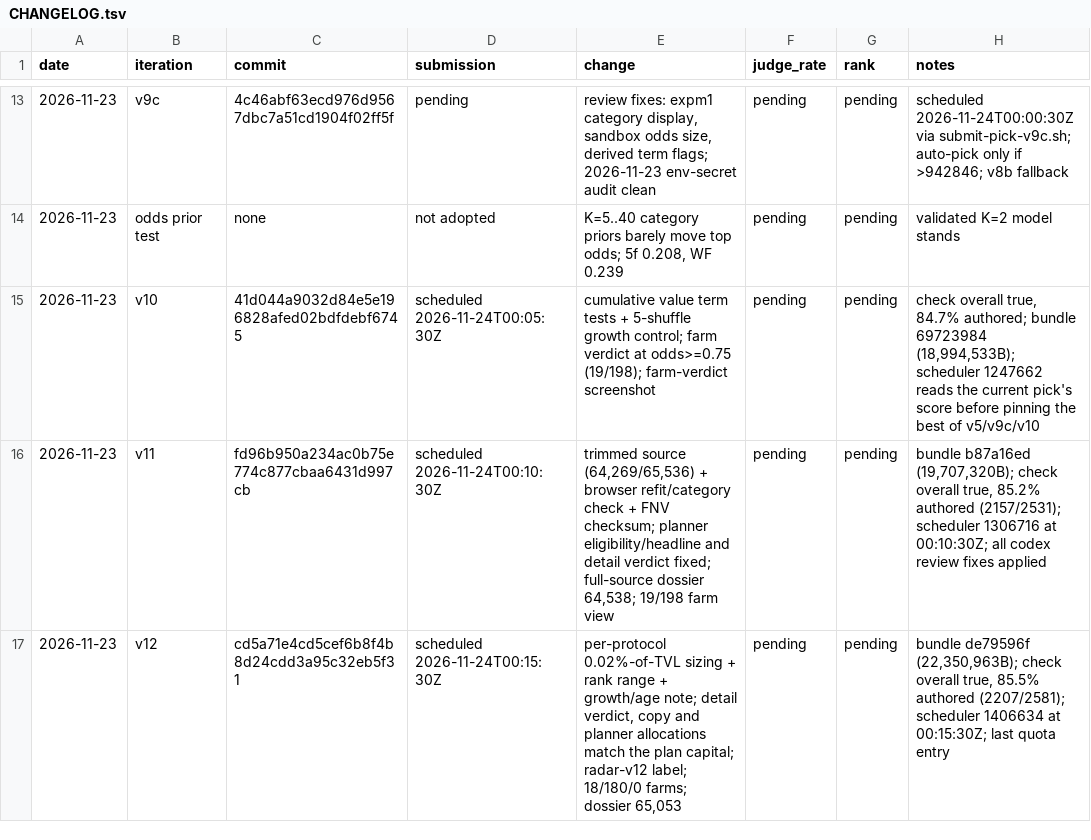
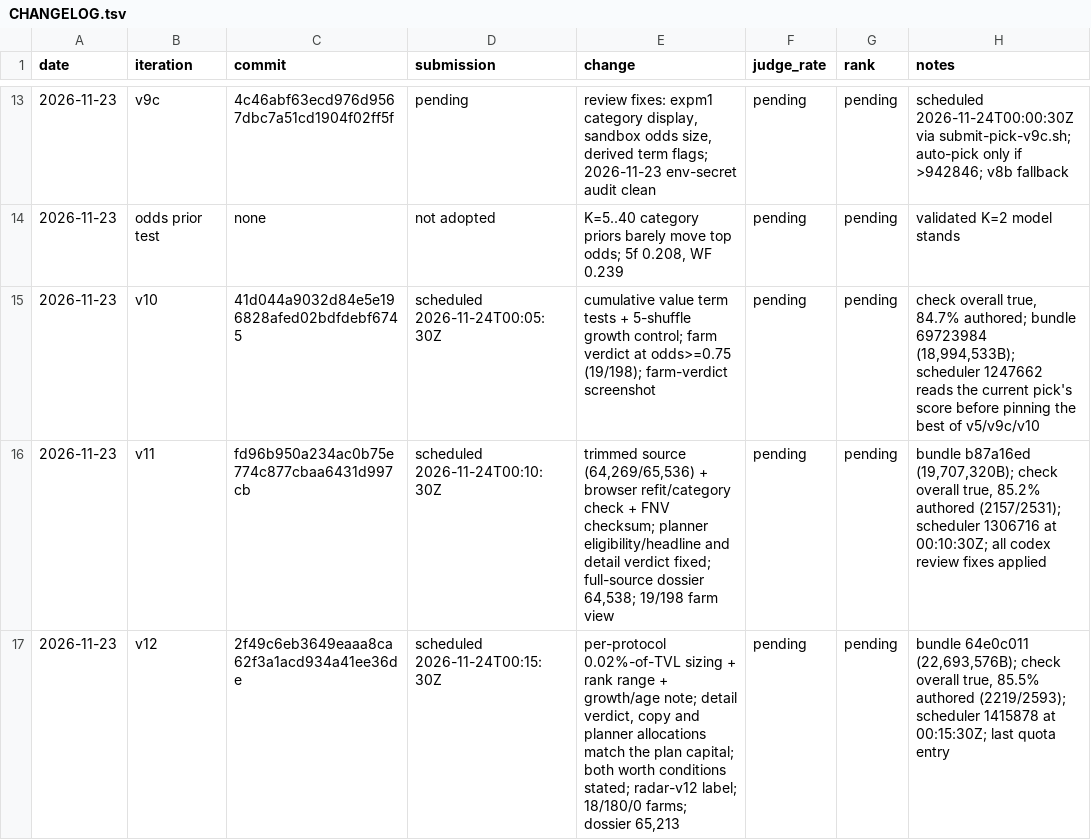
Before and after one commit to trolloks/trolloks-token-radar, a TSV file: CHANGELOG.tsv, drawn as a sheet; only a part is shown, gaps mark what is left out.

Commit message:
Record the v12 worth-condition fix and final bundle

```diff
--- a/CHANGELOG.tsv
+++ b/CHANGELOG.tsv
@@ -16,2 +16,2 @@ date	iteration	commit	submission	change	judge_rate	rank	notes
 2026-11-23	v11	fd96b950a234ac0b75e774c877cbaa6431d997cb	scheduled 2026-11-24T00:10:30Z	trimmed source (64,269/65,536) + browser refit/category check + FNV checksum; planner eligibility/headline and detail verdict fixed; full-source dossier 64,538; 19/198 farm view	pending	pending	bundle b87a16ed (19,707,320B); check overall true, 85.2% authored (2157/2531); scheduler 1306716 at 00:10:30Z; all codex review fixes applied
-2026-11-23	v12	cd5a71e4cd5cef6b8f4b8d24cdd3a95c32eb5f31	scheduled 2026-11-24T00:15:30Z	per-protocol 0.02%-of-TVL sizing + rank range + growth/age note; detail verdict, copy and planner allocations match the plan capital; radar-v12 label; 18/180/0 farms; dossier 65,053	pending	pending	bundle de79596f (22,350,963B); check overall true, 85.5% authored (2207/2581); scheduler 1406634 at 00:15:30Z; last quota entry
+2026-11-23	v12	2f49c6eb3649eaaa8ca62f3a1acd934a41ee36de	scheduled 2026-11-24T00:15:30Z	per-protocol 0.02%-of-TVL sizing + rank range + growth/age note; detail verdict, copy and planner allocations match the plan capital; both worth conditions stated; radar-v12 label; 18/180/0 farms; dossier 65,213	pending	pending	bundle 64e0c011 (22,693,576B); check overall true, 85.5% authored (2219/2593); scheduler 1415878 at 00:15:30Z; last quota entry
```
Also changed, not shown: 2 other files.
